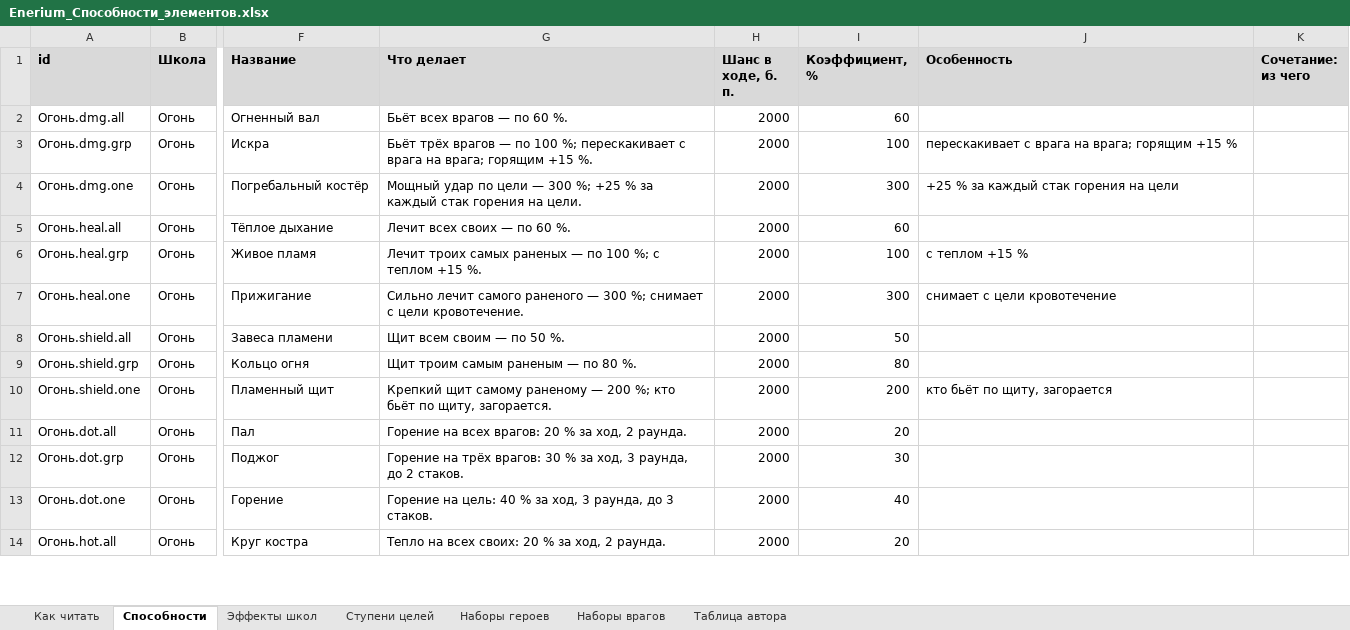
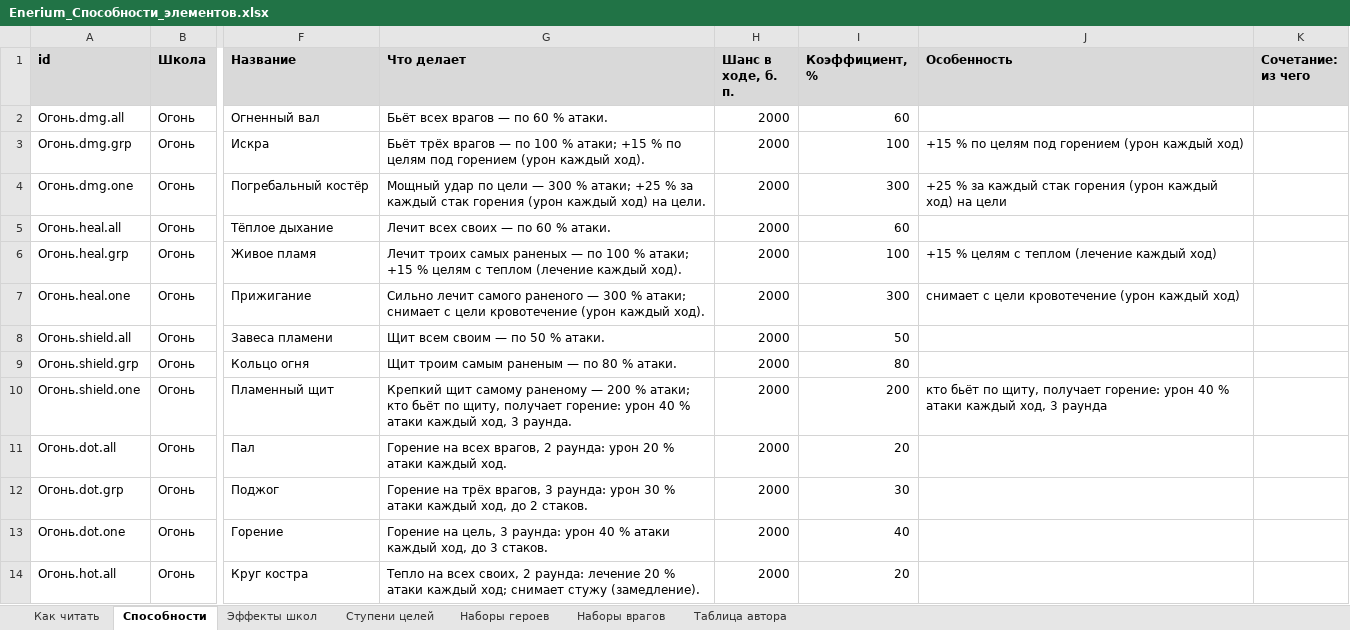
Before and after one commit to eNeSpOo/Enerium-Game, an Excel workbook: source-data/Enerium_Способности_элементов.xlsx, sheet Способности, drawn as a sheet; only a part is shown, gaps mark what is left out; values as stored, in another font and other column widths than the file's, no borders; the diff covers the shown part only; the diff names each change by its address in the sheet, - before the commit and + after, or states it on an @@ line.

```diff
--- a/source-data/Enerium_Способности_элементов.xlsx (sheet Способности)
+++ b/source-data/Enerium_Способности_элементов.xlsx (sheet Способности)
-G2 (Что делает): Бьёт всех врагов — по 60 %.
+G2 (Что делает): Бьёт всех врагов — по 60 % атаки.
-G3 (Что делает): …по 100 %; перескакивает с врага на врага; горящим +15 %.
+G3 (Что делает): …по 100 % атаки; +15 % по целям под горением (урон каждый ход).
-J3 (Особенность): перескакивает с врага на врага; горящим +15 %
+J3 (Особенность): +15 % по целям под горением (урон каждый ход)
-G4 (Что делает): …— 300 %; +25 % за каждый стак горения на цели.
+G4 (Что делает): …— 300 % атаки; +25 % за каждый стак горения (урон каждый ход) на цели.
-J4 (Особенность): +25 % за каждый стак горения на цели
+J4 (Особенность): +25 % за каждый стак горения (урон каждый ход) на цели
-G5 (Что делает): Лечит всех своих — по 60 %.
+G5 (Что делает): Лечит всех своих — по 60 % атаки.
-G6 (Что делает): …по 100 %; с теплом +15 %.
+G6 (Что делает): …по 100 % атаки; +15 % целям с теплом (лечение каждый ход).
-J6 (Особенность): с теплом +15 %
+J6 (Особенность): +15 % целям с теплом (лечение каждый ход)
-G7 (Что делает): …— 300 %; снимает с цели кровотечение.
+G7 (Что делает): …— 300 % атаки; снимает с цели кровотечение (урон каждый ход).
-J7 (Особенность): снимает с цели кровотечение
+J7 (Особенность): снимает с цели кровотечение (урон каждый ход)
-G8 (Что делает): Щит всем своим — по 50 %.
+G8 (Что делает): Щит всем своим — по 50 % атаки.
-G9 (Что делает): Щит троим самым раненым — по 80 %.
+G9 (Что делает): Щит троим самым раненым — по 80 % атаки.
-G10 (Что делает): …— 200 %; кто бьёт по щиту, загорается.
+G10 (Что делает): …— 200 % атаки; кто бьёт по щиту, получает горение: урон 40 % атаки каждый ход, 3 раунда.
-J10 (Особенность): …по щиту, загорается
+J10 (Особенность): …по щиту, получает горение: урон 40 % атаки каждый ход, 3 раунда
-G11 (Что делает): …на всех врагов: 20 % за ход, 2 раунда.
+G11 (Что делает): …на всех врагов, 2 раунда: урон 20 % атаки каждый ход.
-G12 (Что делает): …на трёх врагов: 30 % за ход, 3 раунда, до 2…
+G12 (Что делает): …на трёх врагов, 3 раунда: урон 30 % атаки каждый ход, до 2…
-G13 (Что делает): Горение на цель: 40 % за ход, 3 раунда, до 3…
+G13 (Что делает): Горение на цель, 3 раунда: урон 40 % атаки каждый ход, до 3…
-G14 (Что делает): …на всех своих: 20 % за ход, 2 раунда.
+G14 (Что делает): …на всех своих, 2 раунда: лечение 20 % атаки каждый ход; снимает стужу (замедление).
```
Also changed, not shown: 396 edited cells elsewhere in this sheet, sheet Эффекты школ, sheet Как читать, source-data/Enerium_Враги.xlsx, source-data/Enerium_Талисманы_Финал.xlsx, 32 other files.
